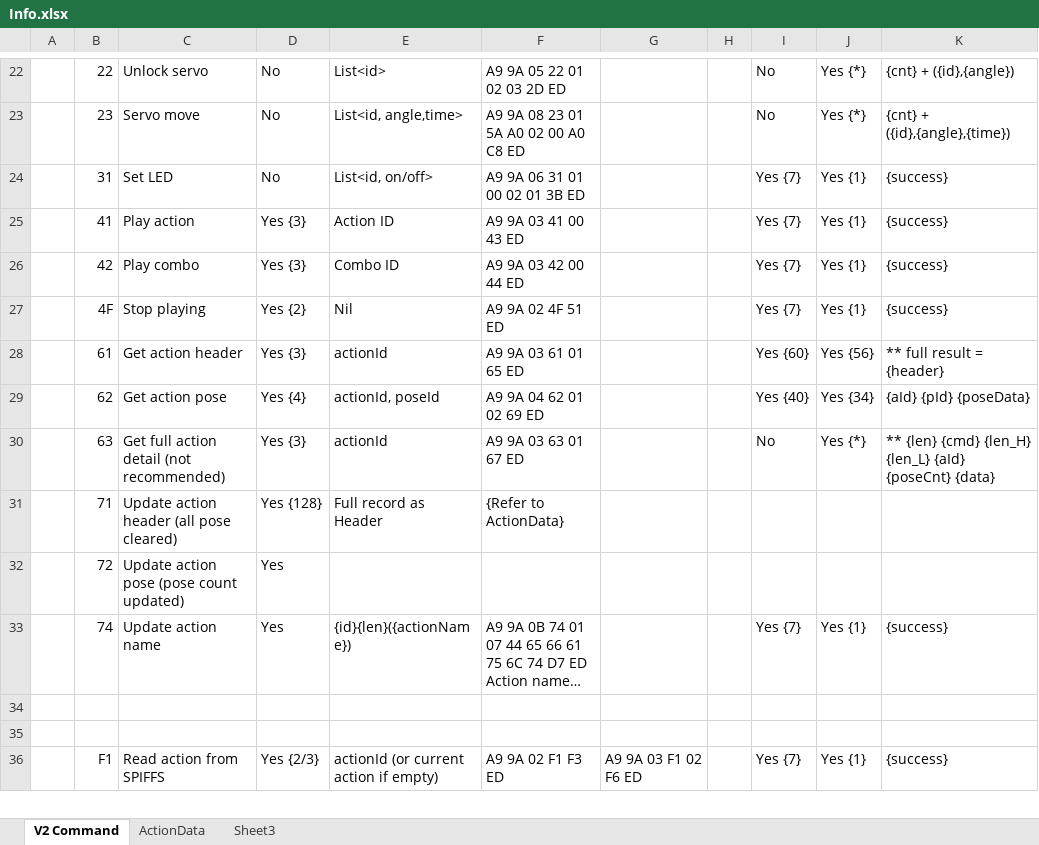
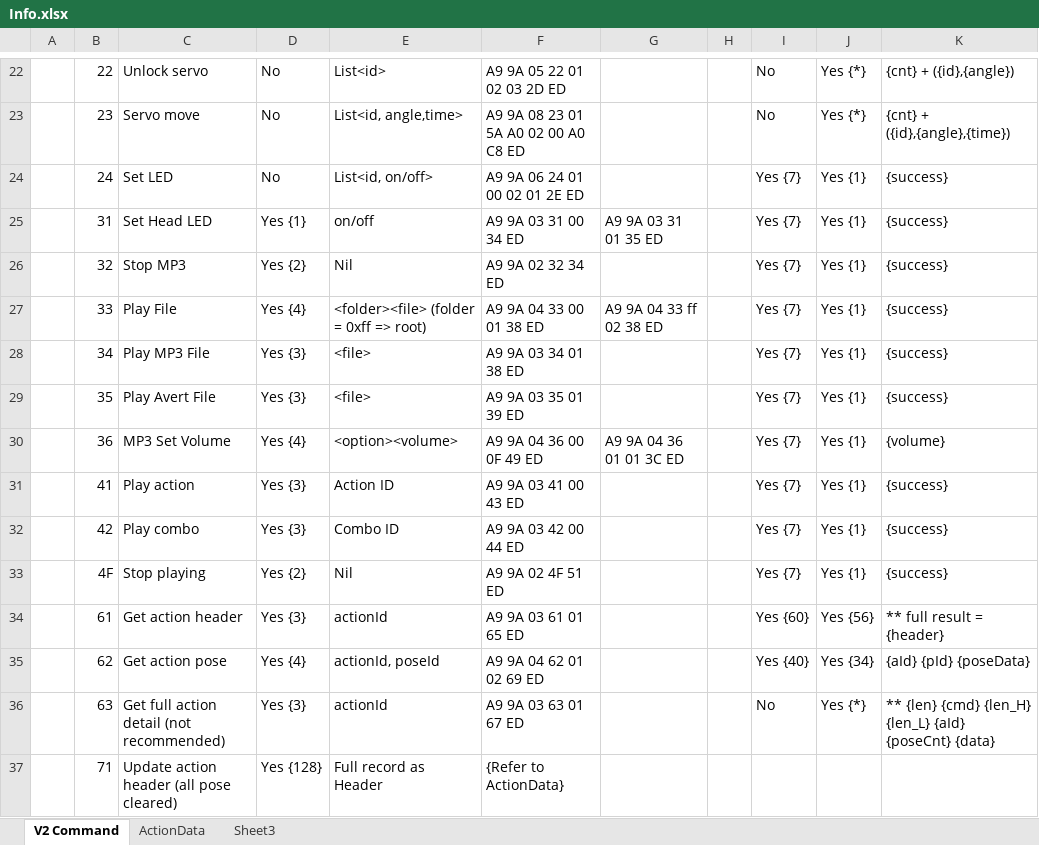
Before and after one commit to Super169/RobotControl, an Excel workbook: info/Info.xlsx, sheet V2 Command, drawn as a sheet; only a part is shown, gaps mark what is left out; the shorter side is filled out with more unchanged rows; long unchanged cells end in …; values as stored, in another font and other column widths than the file's, no borders; the diff names each change by its address in the sheet, - before the commit and + after, or states it on an @@ line.

Commit message:
MP3 related command ready & tested

```diff
--- a/info/Info.xlsx (sheet V2 Command)
+++ b/info/Info.xlsx (sheet V2 Command)
-B24: 31
+B24: 24
-F24: A9 9A 06 31 01 00 02 01 3B ED
+F24: A9 9A 06 24 01 00 02 01 2E ED
+row 25:  | 31 | Set Head LED | Yes {1} | on/off | A9 9A 03 31 00 34 ED | A9 9A 03 31 01 35 ED |  | Yes {7} | Yes {1} | {success}
+row 26:  | 32 | Stop MP3 | Yes {2} | Nil | A9 9A 02 32 34 ED |  |  | Yes {7} | Yes {1} | {success}
+row 27:  | 33 | Play File | Yes {4} | <folder><file> (folder = 0xff => root) | A9 9A 04 33 00 01 38 ED | A9 9A 04 33 ff 02 38 ED |  | Yes {7} | Yes {1} | {success}
+row 28:  | 34 | Play MP3 File | Yes {3} | <file> | A9 9A 03 34 01 38 ED |  |  | Yes {7} | Yes {1} | {success}
+row 29:  | 35 | Play Avert File | Yes {3} | <file> | A9 9A 03 35 01 39 ED |  |  | Yes {7} | Yes {1} | {success}
+row 30:  | 36 | MP3 Set Volume | Yes {4} | <option><volume> | A9 9A 04 36 00 0F 49 ED | A9 9A 04 36 01 01 3C ED |  | Yes {7} | Yes {1} | {volume}
```
Also changed, not shown: sheet ActionData, 11 other files.
